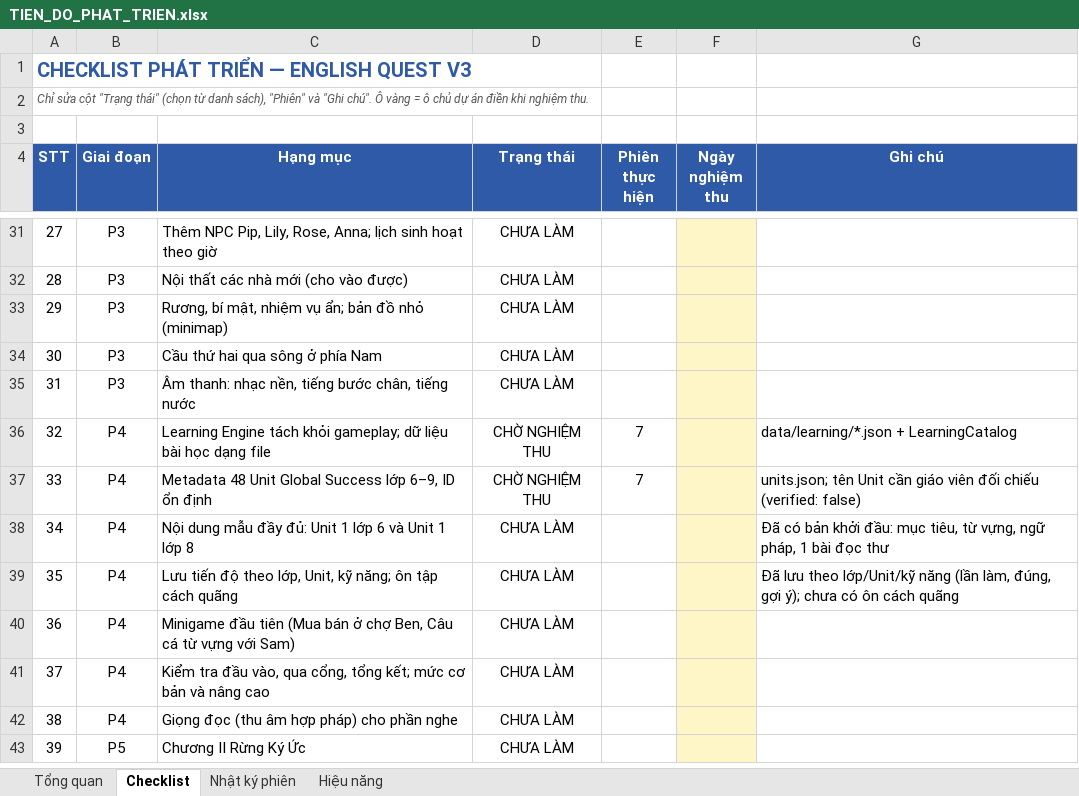
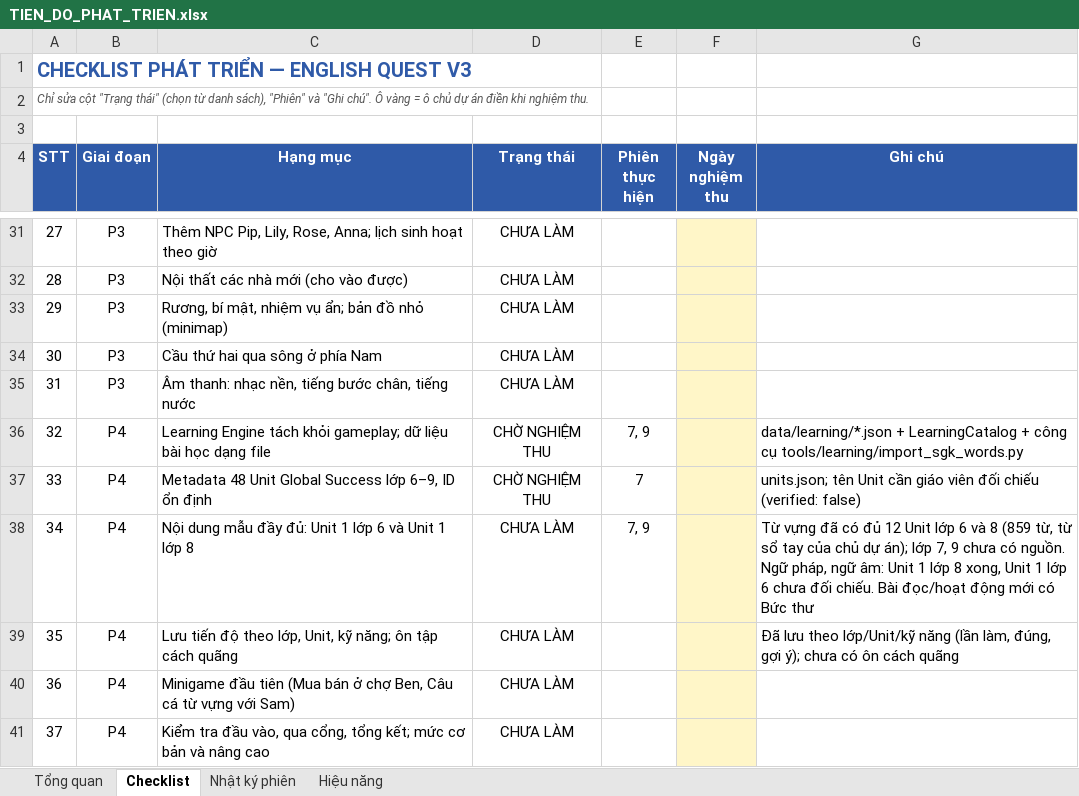
Before and after one commit to lucky89x/english-game-v3, an Excel workbook: docs/TIEN_DO_PHAT_TRIEN.xlsx, sheet Checklist, drawn as a sheet; only a part is shown, gaps mark what is left out; the shorter side is filled out with more unchanged rows; values as stored, in another font and other column widths than the file's, no borders; conditional formats not drawn; the diff names each change by its address in the sheet, - before the commit and + after, or states it on an @@ line.

```diff
--- a/docs/TIEN_DO_PHAT_TRIEN.xlsx (sheet Checklist)
+++ b/docs/TIEN_DO_PHAT_TRIEN.xlsx (sheet Checklist)
-E36 (Phiên thực hiện): 7
+E36 (Phiên thực hiện): 7, 9
-G36 (Ghi chú): …+ LearningCatalog
+G36 (Ghi chú): …+ LearningCatalog + công cụ tools/learning/import_sgk_words.py
-E38 (Phiên thực hiện): (empty)
+E38 (Phiên thực hiện): 7, 9
-G38 (Ghi chú): Đã có bản khởi đầu: mục tiêu, từ vựng, ngữ pháp, 1 bài đọc thư
+G38 (Ghi chú): Từ vựng đã có đủ 12 Unit lớp 6 và 8 (859 từ, từ sổ tay của chủ dự án); lớp 7, 9 chưa có nguồn. Ngữ pháp, ngữ âm: Unit 1 lớp 8 xong, Unit 1 lớp 6 chưa đối chiếu. Bài đọc/hoạt động mới có Bức thư
```
Also changed, not shown: sheet Nhật ký phiên, sheet Tổng quan, 31 other files.
